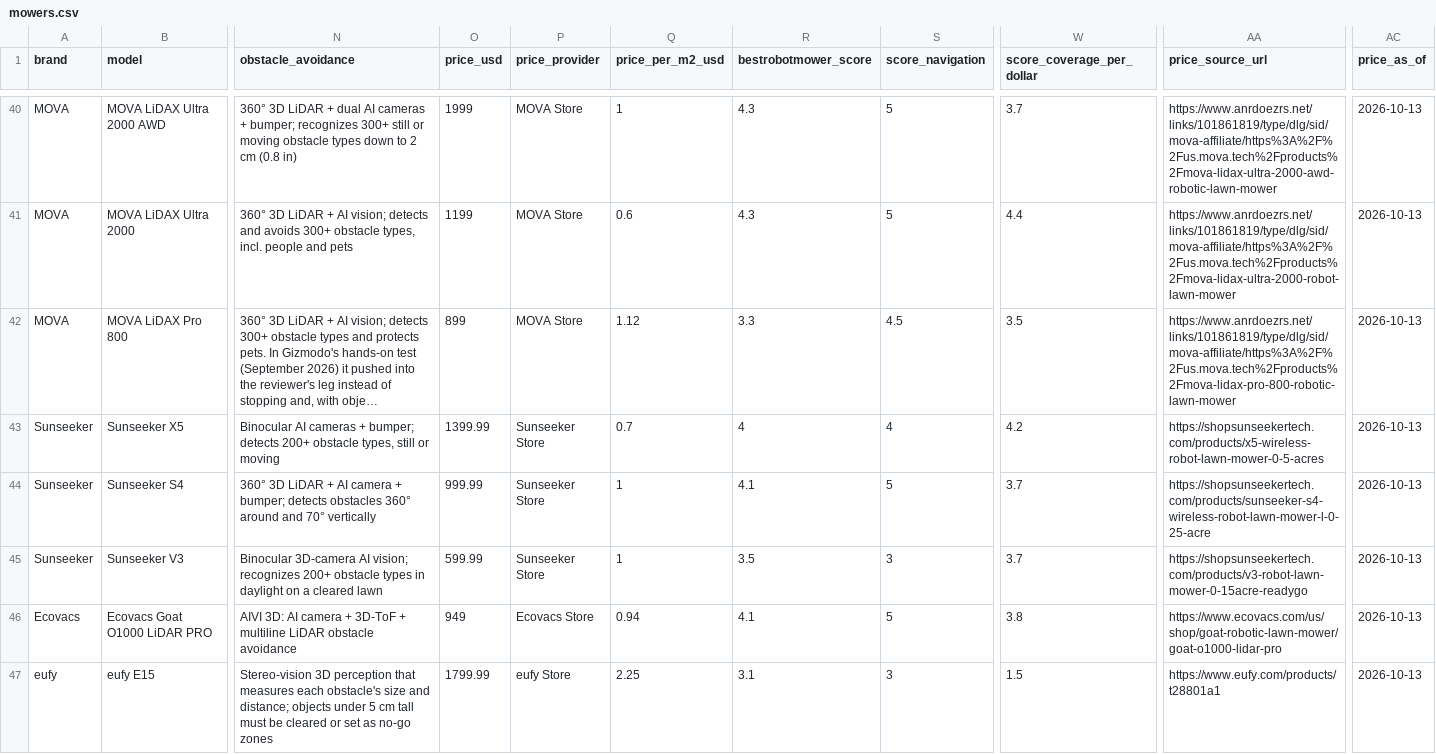
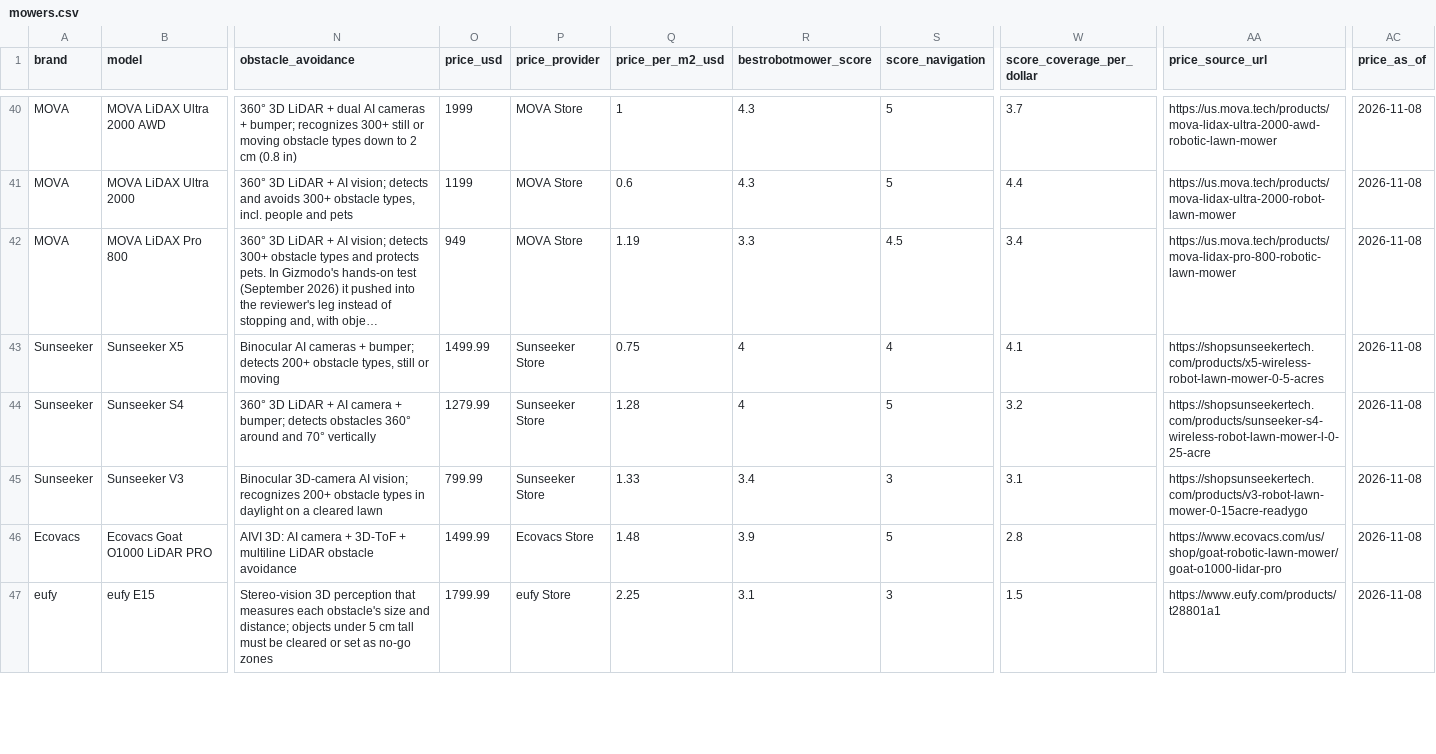
Before and after one commit to yumaheymans/robot-lawn-mower-specs, a CSV file: data/mowers.csv, drawn as a sheet; only a part is shown, gaps mark what is left out; long unchanged cells end in …; the diff covers the shown part only; the diff names each change by its address in the sheet, - before the commit and + after, or states it on an @@ line.

Commit message:
v2026.11.08: the price record through Nov 8 (2,637 reads, 14 stores), the first week of the Black Friday sales; prices as of 2026-11-08

```diff
--- a/data/mowers.csv
+++ b/data/mowers.csv
-AA40 (price_source_url): https://www.anrdoezrs.net/links/101861819/type/dlg/sid/mova-affiliate/https%3A%2F%2Fus.mova.tech%2Fproducts%2Fmova-lidax-ultra-2000-awd-robotic-lawn-mower
+AA40 (price_source_url): https://us.mova.tech/products/mova-lidax-ultra-2000-awd-robotic-lawn-mower
-AC40:AC47 (price_as_of): 2026-10-13
+AC40:AC47 (price_as_of): 2026-11-08
-AA41 (price_source_url): https://www.anrdoezrs.net/links/101861819/type/dlg/sid/mova-affiliate/https%3A%2F%2Fus.mova.tech%2Fproducts%2Fmova-lidax-ultra-2000-robot-lawn-mower
+AA41 (price_source_url): https://us.mova.tech/products/mova-lidax-ultra-2000-robot-lawn-mower
-O42 (price_usd): 899
+O42 (price_usd): 949
-Q42 (price_per_m2_usd): 1.12
+Q42 (price_per_m2_usd): 1.19
-W42 (score_coverage_per_dollar): 3.5
+W42 (score_coverage_per_dollar): 3.4
-AA42 (price_source_url): https://www.anrdoezrs.net/links/101861819/type/dlg/sid/mova-affiliate/https%3A%2F%2Fus.mova.tech%2Fproducts%2Fmova-lidax-pro-800-robotic-lawn-mower
+AA42 (price_source_url): https://us.mova.tech/products/mova-lidax-pro-800-robotic-lawn-mower
-O43 (price_usd): 1399.99
+O43 (price_usd): 1499.99
-Q43 (price_per_m2_usd): 0.7
+Q43 (price_per_m2_usd): 0.75
-W43 (score_coverage_per_dollar): 4.2
+W43 (score_coverage_per_dollar): 4.1
-O44 (price_usd): 999.99
+O44 (price_usd): 1279.99
-Q44 (price_per_m2_usd): 1
+Q44 (price_per_m2_usd): 1.28
-R44 (bestrobotmower_score): 4.1
+R44 (bestrobotmower_score): 4
-W44 (score_coverage_per_dollar): 3.7
+W44 (score_coverage_per_dollar): 3.2
-O45 (price_usd): 599.99
+O45 (price_usd): 799.99
-Q45 (price_per_m2_usd): 1
+Q45 (price_per_m2_usd): 1.33
-R45 (bestrobotmower_score): 3.5
+R45 (bestrobotmower_score): 3.4
-W45 (score_coverage_per_dollar): 3.7
+W45 (score_coverage_per_dollar): 3.1
-O46 (price_usd): 949
+O46 (price_usd): 1499.99
-Q46 (price_per_m2_usd): 0.94
+Q46 (price_per_m2_usd): 1.48
-R46 (bestrobotmower_score): 4.1
+R46 (bestrobotmower_score): 3.9
-W46 (score_coverage_per_dollar): 3.8
+W46 (score_coverage_per_dollar): 2.8
```
Also changed, not shown: 155 edited cells elsewhere in this file, 8 other files.
